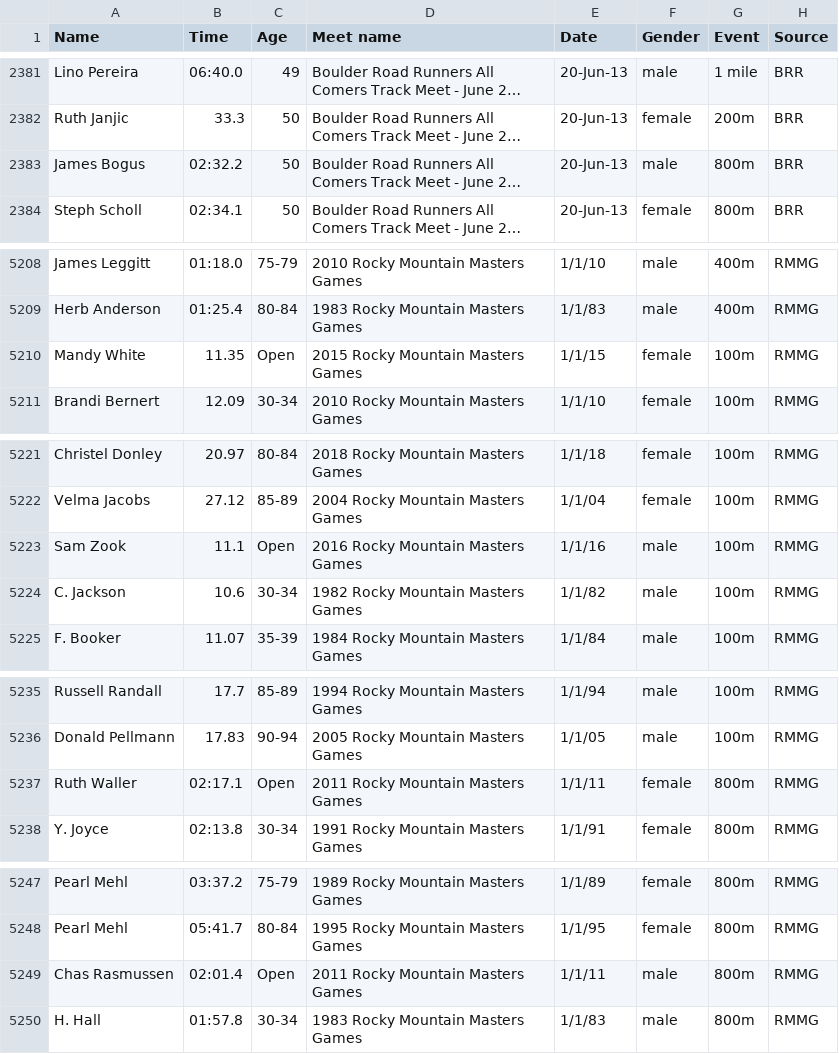
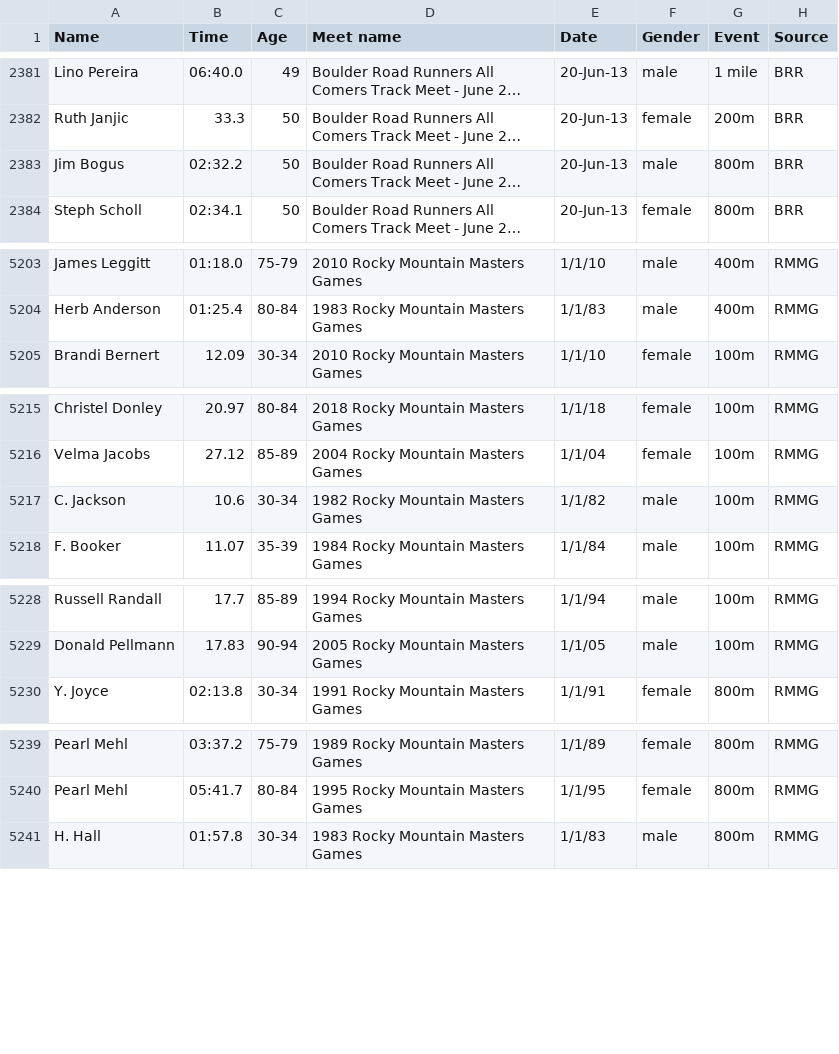
Before and after one commit to billpottle/colorado-masters-race-project, a CSV file: outdoor-track-data.csv, drawn as a sheet; only a part is shown, gaps mark what is left out; long unchanged cells end in …; the diff covers the shown part only; the diff names each change by its address in the sheet, - before the commit and + after, or states it on an @@ line.

Commit message:
removing open divisions

```diff
--- a/outdoor-track-data.csv
+++ b/outdoor-track-data.csv
-A2383 (Name): James Bogus
+A2383 (Name): Jim Bogus
-row 5210: Mandy White | 11.35 | Open | 2015 Rocky Mountain Masters Games | 1/1/15 | female | 100m | RMMG
-row 5223: Sam Zook | 11.1 | Open | 2016 Rocky Mountain Masters Games | 1/1/16 | male | 100m | RMMG
-row 5237: Ruth Waller | 02:17.1 | Open | 2011 Rocky Mountain Masters Games | 1/1/11 | female | 800m | RMMG
-row 5249: Chas Rasmussen | 02:01.4 | Open | 2011 Rocky Mountain Masters Games | 1/1/11 | male | 800m | RMMG
```
Also changed, not shown: 5 removed rows and 15 edited cells elsewhere in this file.
